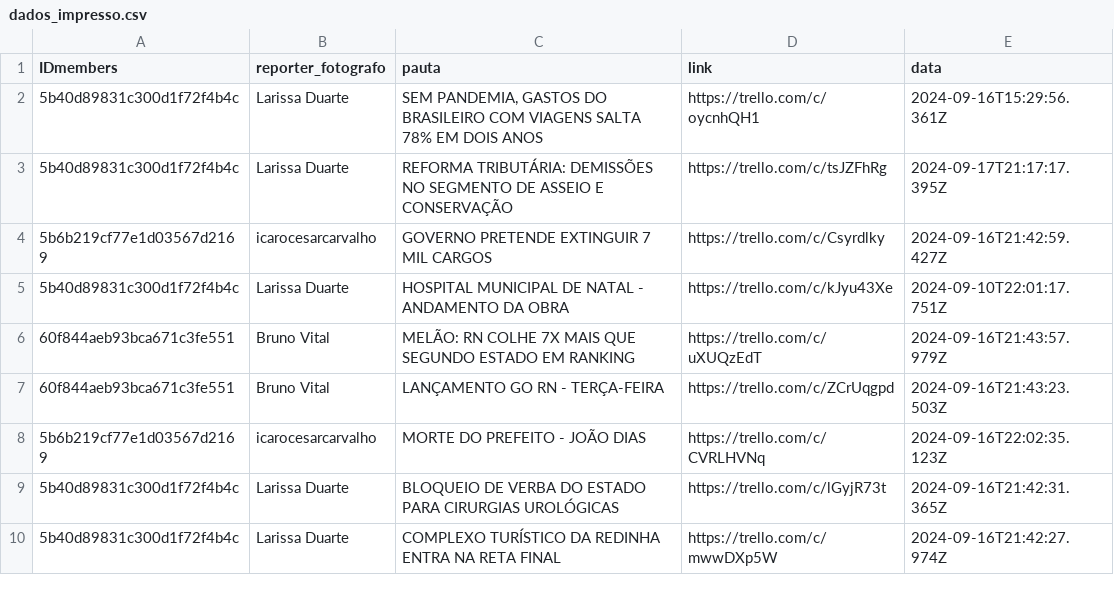
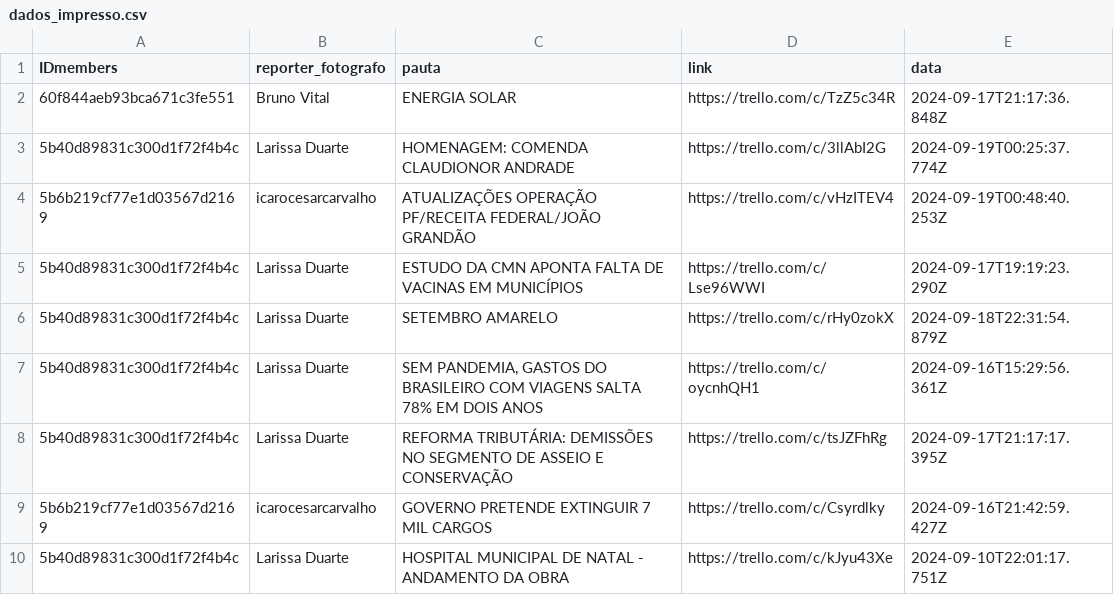
Before and after one commit to alisson002/Dashboard-TN, a CSV file: tabelas/impresso/dados_impresso.csv, drawn as a sheet; only a part is shown; the shorter side is filled out with more unchanged rows; the diff names each change by its address in the sheet, - before the commit and + after, or states it on an @@ line.

```diff
--- a/tabelas/impresso/dados_impresso.csv
+++ b/tabelas/impresso/dados_impresso.csv
+row 2: 60f844aeb93bca671c3fe551 | Bruno Vital | ENERGIA SOLAR | https://trello.com/c/TzZ5c34R | 2024-09-17T21:17:36.848Z
+row 3: 5b40d89831c300d1f72f4b4c | Larissa Duarte | HOMENAGEM: COMENDA CLAUDIONOR ANDRADE | https://trello.com/c/3llAbI2G | 2024-09-19T00:25:37.774Z
+row 4: 5b6b219cf77e1d03567d2169 | icarocesarcarvalho | ATUALIZAÇÕES OPERAÇÃO PF/RECEITA FEDERAL/JOÃO GRANDÃO | https://trello.com/c/vHzITEV4 | 2024-09-19T00:48:40.253Z
+row 5: 5b40d89831c300d1f72f4b4c | Larissa Duarte | ESTUDO DA CMN APONTA FALTA DE VACINAS EM MUNICÍPIOS | https://trello.com/c/Lse96WWI | 2024-09-17T19:19:23.290Z
+row 6: 5b40d89831c300d1f72f4b4c | Larissa Duarte | SETEMBRO AMARELO | https://trello.com/c/rHy0zokX | 2024-09-18T22:31:54.879Z
```
Also changed, not shown: tabelas/impresso/EDI_impresso.csv, tabelas/meta/Alcance.csv, 4 other files.
